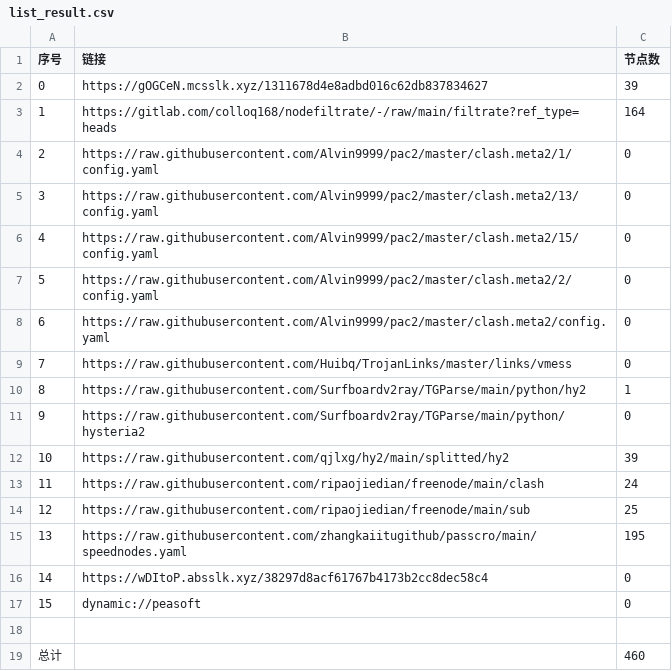
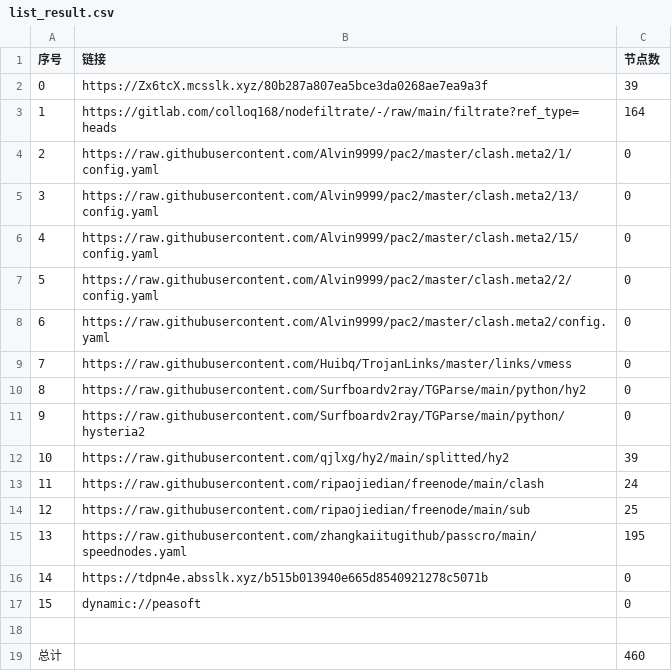
Before and after one commit to haygcao/NoMoreWalls, a CSV file: list_result.csv, drawn as a sheet.

```diff
--- a/list_result.csv
+++ b/list_result.csv
@@ -1,3 +1,3 @@
 序号,链接,节点数
-0,https://gOGCeN.mcsslk.xyz/1311678d4e8adbd016c62db837834627,39
+0,https://Zx6tcX.mcsslk.xyz/80b287a807ea5bce3da0268ae7ea9a3f,39
 1,https://gitlab.com/colloq168/nodefiltrate/-/raw/main/filtrate?ref_type=heads,164
@@ -9,3 +9,3 @@
 7,https://raw.githubusercontent.com/Huibq/TrojanLinks/master/links/vmess,0
-8,https://raw.githubusercontent.com/Surfboardv2ray/TGParse/main/python/hy2,1
+8,https://raw.githubusercontent.com/Surfboardv2ray/TGParse/main/python/hy2,0
 9,https://raw.githubusercontent.com/Surfboardv2ray/TGParse/main/python/hysteria2,0
@@ -15,3 +15,3 @@
 13,https://raw.githubusercontent.com/zhangkaiitugithub/passcro/main/speednodes.yaml,195
-14,https://wDItoP.absslk.xyz/38297d8acf61767b4173b2cc8dec58c4,0
+14,https://tdpn4e.absslk.xyz/b515b013940e665d8540921278c5071b,0
 15,dynamic://peasoft,0
```
Also changed, not shown: 27 other files.
